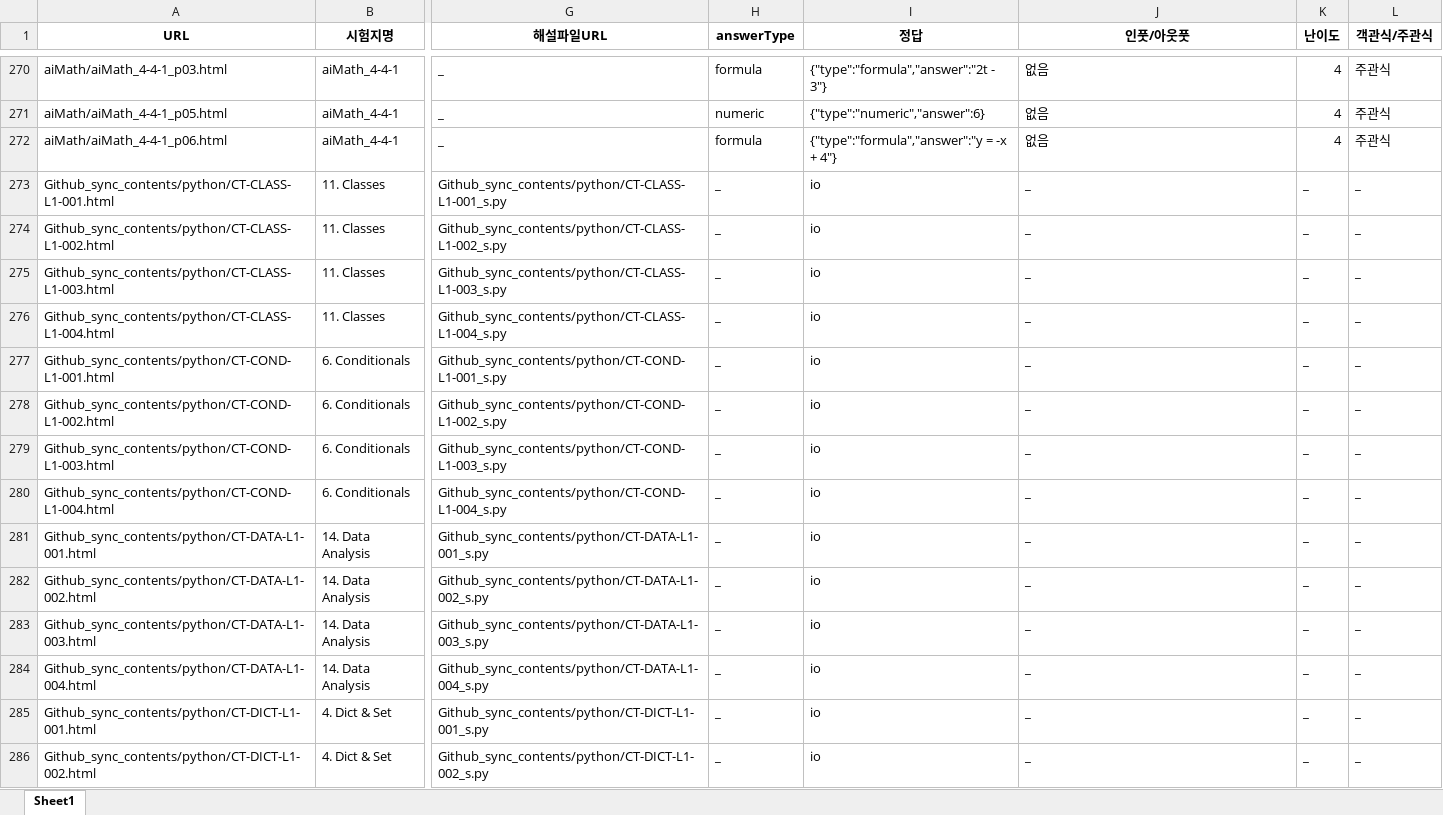
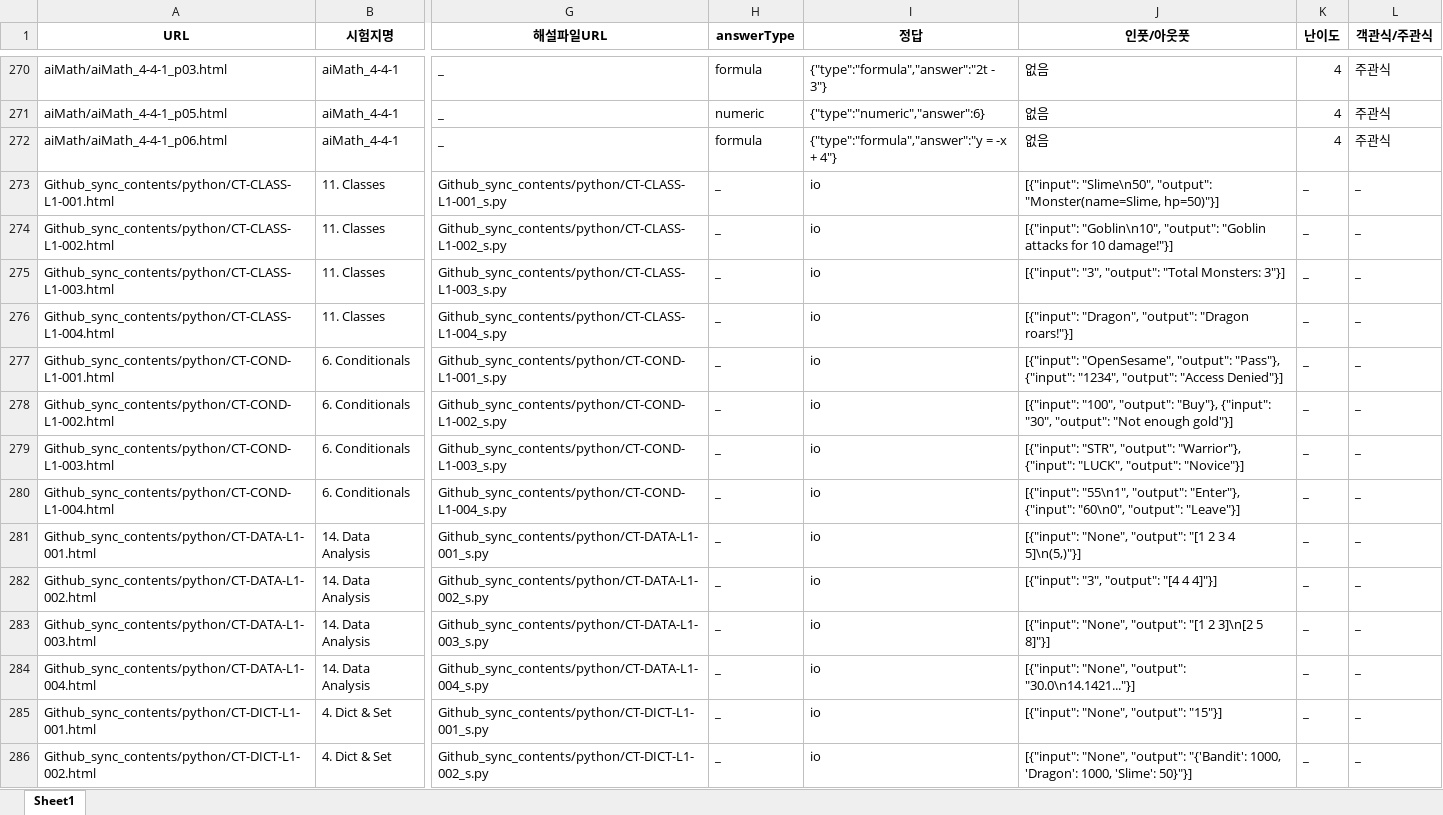
Before and after one commit to doopyo85/educosmo, an Excel workbook: docs/content_sample/problems.xlsx, sheet Sheet1, drawn as a sheet; only a part is shown, gaps mark what is left out; values as stored, in another font and other column widths than the file's, no borders; the diff covers the shown part only; the diff names each change by its address in the sheet, - before the commit and + after, or states it on an @@ line.

Commit message:
entry link

```diff
--- a/docs/content_sample/problems.xlsx (sheet Sheet1)
+++ b/docs/content_sample/problems.xlsx (sheet Sheet1)
-J273 (인풋/아웃풋): _
+J273 (인풋/아웃풋): [{"input": "Slime\n50", "output": "Monster(name=Slime, hp=50)"}]
-J274 (인풋/아웃풋): _
+J274 (인풋/아웃풋): [{"input": "Goblin\n10", "output": "Goblin attacks for 10 damage!"}]
-J275 (인풋/아웃풋): _
+J275 (인풋/아웃풋): [{"input": "3", "output": "Total Monsters: 3"}]
-J276 (인풋/아웃풋): _
+J276 (인풋/아웃풋): [{"input": "Dragon", "output": "Dragon roars!"}]
-J277 (인풋/아웃풋): _
+J277 (인풋/아웃풋): [{"input": "OpenSesame", "output": "Pass"}, {"input": "1234", "output": "Access Denied"}]
-J278 (인풋/아웃풋): _
+J278 (인풋/아웃풋): [{"input": "100", "output": "Buy"}, {"input": "30", "output": "Not enough gold"}]
-J279 (인풋/아웃풋): _
+J279 (인풋/아웃풋): [{"input": "STR", "output": "Warrior"}, {"input": "LUCK", "output": "Novice"}]
-J280 (인풋/아웃풋): _
+J280 (인풋/아웃풋): [{"input": "55\n1", "output": "Enter"}, {"input": "60\n0", "output": "Leave"}]
-J281 (인풋/아웃풋): _
+J281 (인풋/아웃풋): [{"input": "None", "output": "[1 2 3 4 5]\n(5,)"}]
-J282 (인풋/아웃풋): _
+J282 (인풋/아웃풋): [{"input": "3", "output": "[4 4 4]"}]
-J283 (인풋/아웃풋): _
+J283 (인풋/아웃풋): [{"input": "None", "output": "[1 2 3]\n[2 5 8]"}]
-J284 (인풋/아웃풋): _
+J284 (인풋/아웃풋): [{"input": "None", "output": "30.0\n14.1421..."}]
-J285 (인풋/아웃풋): _
+J285 (인풋/아웃풋): [{"input": "None", "output": "15"}]
-J286 (인풋/아웃풋): _
+J286 (인풋/아웃풋): [{"input": "None", "output": "{'Bandit': 1000, 'Dragon': 1000, 'Slime': 50}"}]
```
Also changed, not shown: 46 edited cells elsewhere in this sheet.
